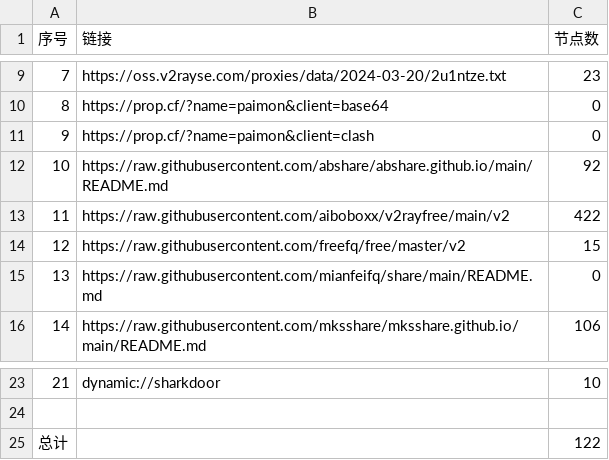
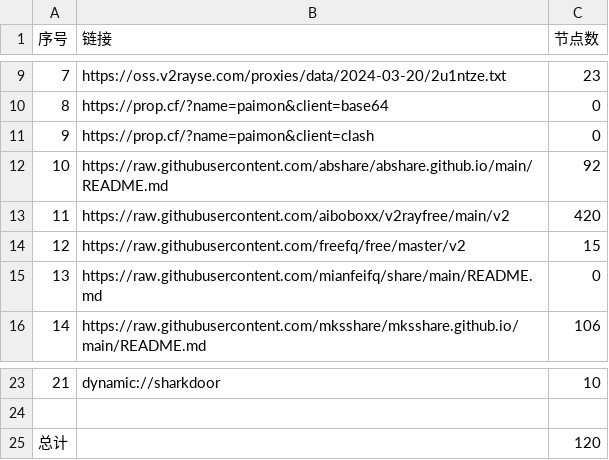
Before and after one commit to Limkon/AutoMergePublicNodes, a CSV file: list_result.csv, drawn as a sheet; only a part is shown, gaps mark what is left out.

```diff
--- a/list_result.csv
+++ b/list_result.csv
@@ -12,3 +12,3 @@
 10,https://raw.githubusercontent.com/abshare/abshare.github.io/main/README.md,92
-11,https://raw.githubusercontent.com/aiboboxx/v2rayfree/main/v2,422
+11,https://raw.githubusercontent.com/aiboboxx/v2rayfree/main/v2,420
 12,https://raw.githubusercontent.com/freefq/free/master/v2,15
@@ -24,2 +24,2 @@
 
-总计,,122
+总计,,120
```
Also changed, not shown: 5 other files.
